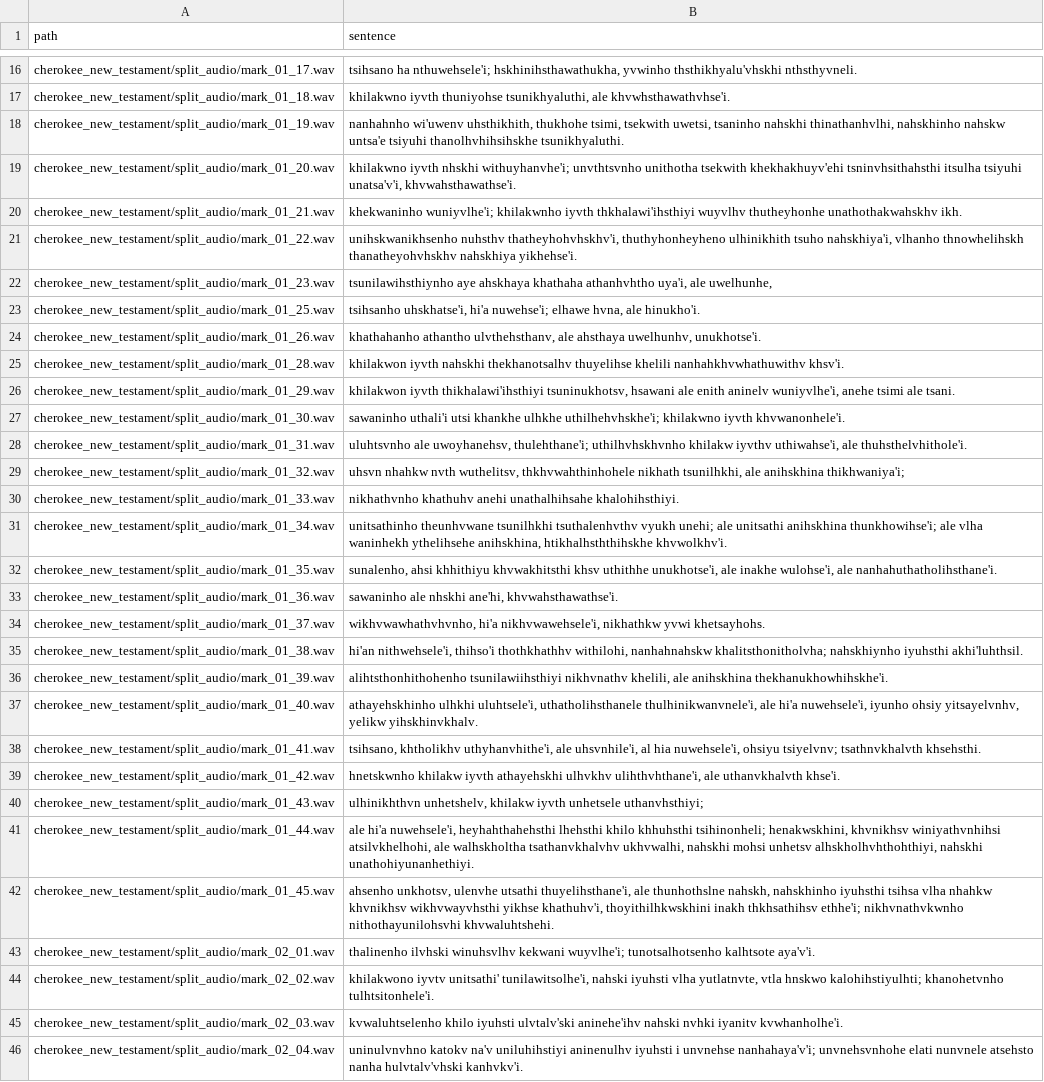
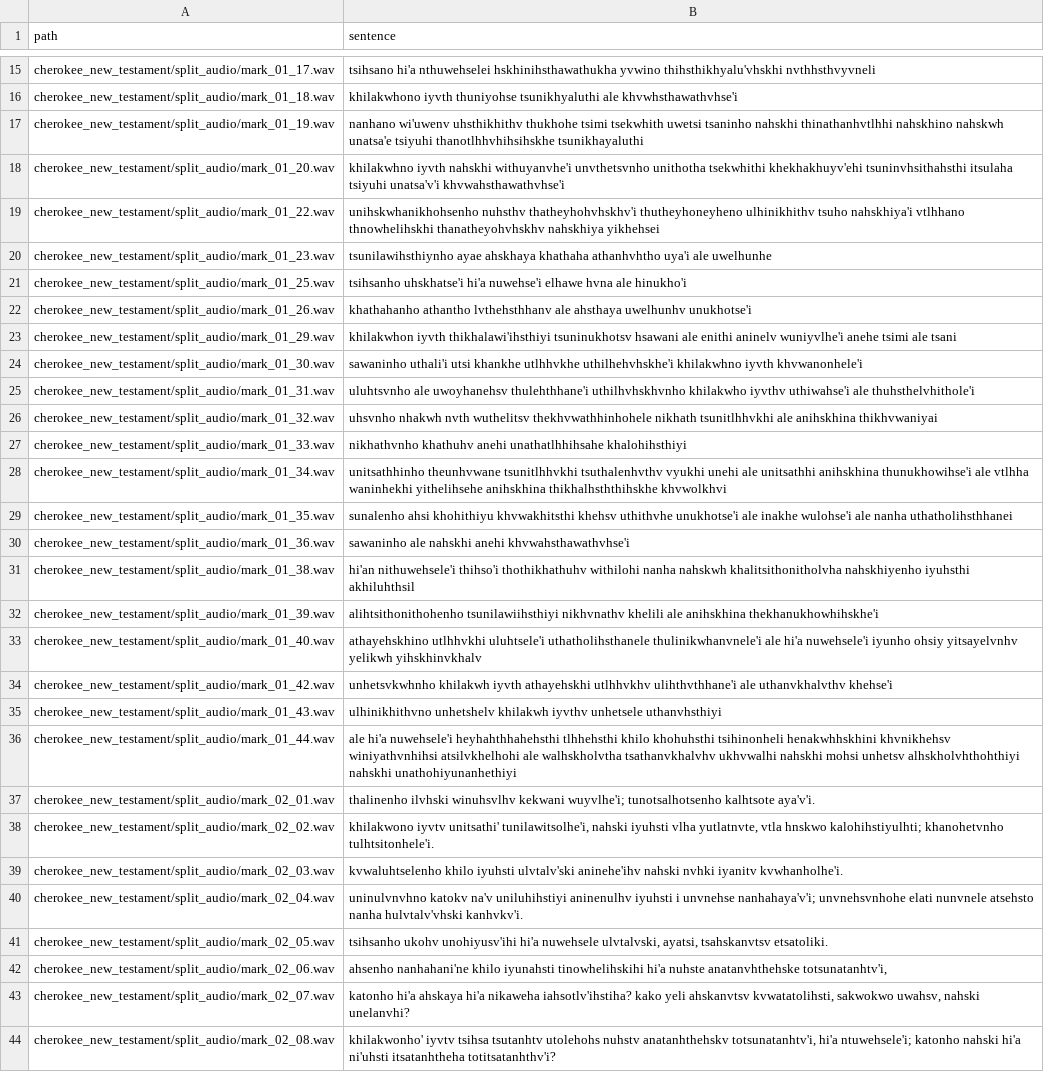
Before and after one commit to CharlieMcVicker/cherokee-ASR, a CSV file: cherokee_new_testament/train_csvs/mark.csv, drawn as a sheet; only a part is shown, gaps mark what is left out; the shorter side is filled out with more unchanged rows; removed rows and columns are numbered as before the commit, all else as after; the diff covers the shown part only; the diff names each change by its address in the sheet, - before the commit and + after, or states it on an @@ line.

```diff
--- a/cherokee_new_testament/train_csvs/mark.csv
+++ b/cherokee_new_testament/train_csvs/mark.csv
-B15 (sentence): tsihsano ha nthuwehsele'i; hskhinihsthawathukha, yvwinho thsthikhyalu'vhskhi nthsthyvneli.
+B15 (sentence): tsihsano hi'a nthuwehselei hskhinihsthawathukha yvwino thihsthikhyalu'vhskhi nvthhsthvyvneli
-B16 (sentence): khilakwno iyvth thuniyohse tsunikhyaluthi, ale khvwhsthawathvhse'i.
+B16 (sentence): khilakwhono iyvth thuniyohse tsunikhyaluthi ale khvwhsthawathvhse'i
-B17 (sentence): nanhahnho wi'uwenv uhsthikhith, thukhohe tsimi, tsekwith uwetsi, tsaninho nahskhi thinathanhvlhi, nahskhinho nahskw untsa'e tsiyuhi thanolhvhihsihskhe tsunikhyaluthi.
+B17 (sentence): nanhano wi'uwenv uhsthikhithv thukhohe tsimi tsekwhith uwetsi tsaninho nahskhi thinathanhvtlhhi nahskhino nahskwh unatsa'e tsiyuhi thanotlhhvhihsihskhe tsunikhayaluthi
-B18 (sentence): khilakwno iyvth nhskhi withuyhanvhe'i; unvthtsvnho unithotha tsekwith khekhakhuyv'ehi tsninvhsithahsthi itsulha tsiyuhi unatsa'v'i, khvwahsthawathse'i.
+B18 (sentence): khilakwhno iyvth nahskhi withuyanvhe'i unvthetsvnho unithotha tsekwhithi khekhakhuyv'ehi tsuninvhsithahsthi itsulaha tsiyuhi unatsa'v'i khvwahsthawathvhse'i
-row 20: cherokee_new_testament/split_audio/mark_01_21.wav | khekwaninho wuniyvlhe'i; khilakwnho iyvth thkhalawi'ihsthiyi wuyvlhv thutheyhonhe unathothakwahskhv ikh.
-B19 (sentence): unihskwanikhsenho nuhsthv thatheyhohvhskhv'i, thuthyhonheyheno ulhinikhith tsuho nahskhiya'i, vlhanho thnowhelihskh thanatheyohvhskhv nahskhiya yikhehse'i.
+B19 (sentence): unihskwhanikhohsenho nuhsthv thatheyhohvhskhv'i thutheyhoneyheno ulhinikhithv tsuho nahskhiya'i vtlhhano thnowhelihskhi thanatheyohvhskhv nahskhiya yikhehsei
-B20 (sentence): tsunilawihsthiynho aye ahskhaya khathaha athanhvhtho uya'i, ale uwelhunhe,
+B20 (sentence): tsunilawihsthiynho ayae ahskhaya khathaha athanhvhtho uya'i ale uwelhunhe
-B21 (sentence): tsihsanho uhskhatse'i, hi'a nuwehse'i; elhawe hvna, ale hinukho'i.
+B21 (sentence): tsihsanho uhskhatse'i hi'a nuwehse'i elhawe hvna ale hinukho'i
-B22 (sentence): khathahanho athantho ulvthehsthanv, ale ahsthaya uwelhunhv, unukhotse'i.
+B22 (sentence): khathahanho athantho lvthehsthhanv ale ahsthaya uwelhunhv unukhotse'i
-row 25: cherokee_new_testament/split_audio/mark_01_28.wav | khilakwon iyvth nahskhi thekhanotsalhv thuyelihse khelili nanhahkhvwhathuwithv khsv'i.
-B23 (sentence): khilakwon iyvth thikhalawi'ihsthiyi tsuninukhotsv, hsawani ale enith aninelv wuniyvlhe'i, anehe tsimi ale tsani.
+B23 (sentence): khilakwhon iyvth thikhalawi'ihsthiyi tsuninukhotsv hsawani ale enithi aninelv wuniyvlhe'i anehe tsimi ale tsani
-B24 (sentence): …utsi khankhe ulhkhe uthilhehvhskhe'i; khilakwno iyvth khvwanonhele'i.
+B24 (sentence): …utsi khankhe utlhhvkhe uthilhehvhskhe'i khilakwhno iyvth khvwanonhele'i
-B25 (sentence): uluhtsvnho ale uwoyhanehsv, thulehthane'i; uthilhvhskhvnho khilakw iyvthv uthiwahse'i, ale thuhsthelvhithole'i.
+B25 (sentence): uluhtsvnho ale uwoyhanehsv thulehthhane'i uthilhvhskhvnho khilakwho iyvthv uthiwahse'i ale thuhsthelvhithole'i
-B26 (sentence): uhsvn nhahkw nvth wuthelitsv, thkhvwahthinhohele nikhath tsunilhkhi, ale anihskhina thikhwaniya'i;
+B26 (sentence): uhsvnho nhakwh nvth wuthelitsv thekhvwathhinhohele nikhath tsunitlhhvkhi ale anihskhina thikhvwaniyai
-B27 (sentence): …khathuhv anehi unathalhihsahe khalohihsthiyi.
+B27 (sentence): …khathuhv anehi unathatlhhihsahe khalohihsthiyi
-B28 (sentence): unitsathinho theunhvwane tsunilhkhi tsuthalenhvthv vyukh unehi; ale unitsathi anihskhina thunkhowihse'i; ale vlha waninhekh ythelihsehe anihskhina, htikhalhsththihskhe khvwolkhv'i.
+B28 (sentence): unitsathhinho theunhvwane tsunitlhhvkhi tsuthalenhvthv vyukhi unehi ale unitsathhi anihskhina thunukhowihse'i ale vtlhha waninhekhi yithelihsehe anihskhina thikhalhsththihskhe khvwolkhvi
-B29 (sentence): sunalenho, ahsi khhithiyu khvwakhitsthi khsv uthithhe unukhotse'i, ale inakhe wulohse'i, ale nanhahuthatholihsthane'i.
+B29 (sentence): sunalenho ahsi khohithiyu khvwakhitsthi khehsv uthithvhe unukhotse'i ale inakhe wulohse'i ale nanha uthatholihsthhanei
-B30 (sentence): sawaninho ale nhskhi ane'hi, khvwahsthawathse'i.
+B30 (sentence): sawaninho ale nahskhi anehi khvwahsthawathvhse'i
-row 34: cherokee_new_testament/split_audio/mark_01_37.wav | wikhvwawhathvhvnho, hi'a nikhvwawehsele'i, nikhathkw yvwi khetsayhohs.
-B31 (sentence): hi'an nithwehsele'i, thihso'i thothkhathhv withilohi, nanhahnahskw khalitsthonitholvha; nahskhiynho iyuhsthi akhi'luhthsil.
+B31 (sentence): hi'an nithuwehsele'i thihso'i thothikhathuhv withilohi nanha nahskwh khalitsithonitholvha nahskhiyenho iyuhsthi akhiluhthsil
-B32 (sentence): alihtsthonhithohenho tsunilawiihsthiyi nikhvnathv khelili, ale anihskhina thekhanukhowhihskhe'i.
+B32 (sentence): alihtsithonithohenho tsunilawiihsthiyi nikhvnathv khelili ale anihskhina thekhanukhowhihskhe'i
-B33 (sentence): athayehskhinho ulhkhi uluhtsele'i, uthatholihsthanele thulhinikwanvnele'i, ale hi'a nuwehsele'i, iyunho ohsiy yitsayelvnhv, yelikw yihskhinvkhalv.
+B33 (sentence): athayehskhino utlhhvkhi uluhtsele'i uthatholihsthanele thulinikwhanvnele'i ale hi'a nuwehsele'i iyunho ohsiy yitsayelvnhv yelikwh yihskhinvkhalv
-row 38: cherokee_new_testament/split_audio/mark_01_41.wav | tsihsano, khtholikhv uthyhanvhithe'i, ale uhsvnhile'i, al hia nuwehsele'i, ohsiyu tsiyelvnv; tsathnvkhalvth khsehsthi.
-B34 (sentence): hnetskwnho khilakw iyvth athayehskhi ulhvkhv ulihthvhthane'i, ale uthanvkhalvth khse'i.
+B34 (sentence): unhetsvkwhnho khilakwh iyvth athayehskhi utlhhvkhv ulihthvthhane'i ale uthanvkhalvthv khehse'i
-B35 (sentence): ulhinikhthvn unhetshelv, khilakw iyvth unhetsele uthanvhsthiyi;
+B35 (sentence): ulhinikhithvno unhetshelv khilakwh iyvthv unhetsele uthanvhsthiyi
-B36 (sentence): ale hi'a nuwehsele'i, heyhahthahehsthi lhehsthi khilo khhuhsthi tsihinonheli; henakwskhini, khvnikhsv winiyathvnhihsi atsilvkhelhohi, ale walhskholtha tsathanvkhalvhv ukhvwalhi, nahskhi mohsi unhetsv alhskholhvhthohthiyi, nahskhi unathohiyunanhethiyi.
+B36 (sentence): ale hi'a nuwehsele'i heyhahthhahehsthi tlhhehsthi khilo khohuhsthi tsihinonheli henakwhhskhini khvnikhehsv winiyathvnhihsi atsilvkhelhohi ale walhskholvtha tsathanvkhalvhv ukhvwalhi nahskhi mohsi unhetsv alhskholvhthohthiyi nahskhi unathohiyunanhethiyi
-row 42: cherokee_new_testament/split_audio/mark_01_45.wav | ahsenho unkhotsv, ulenvhe utsathi thuyelihsthane'i, ale thunhothslne nahskh, nahskhinho iyuhsthi tsihsa vlha nhahkw khvnikhsv wikhvwayvhsthi yikhse khathuhv'i, thoyithilhkwskhini inakh thkhsathihsv ethhe'i; nikhvnathvkwnho nithothayunilohsvhi khvwaluhtshehi.
```
Also changed, not shown: 1 removed row and 14 edited cells elsewhere in this file, cherokee_new_testament/train_csvs/mark_train.csv, 18 other files.
